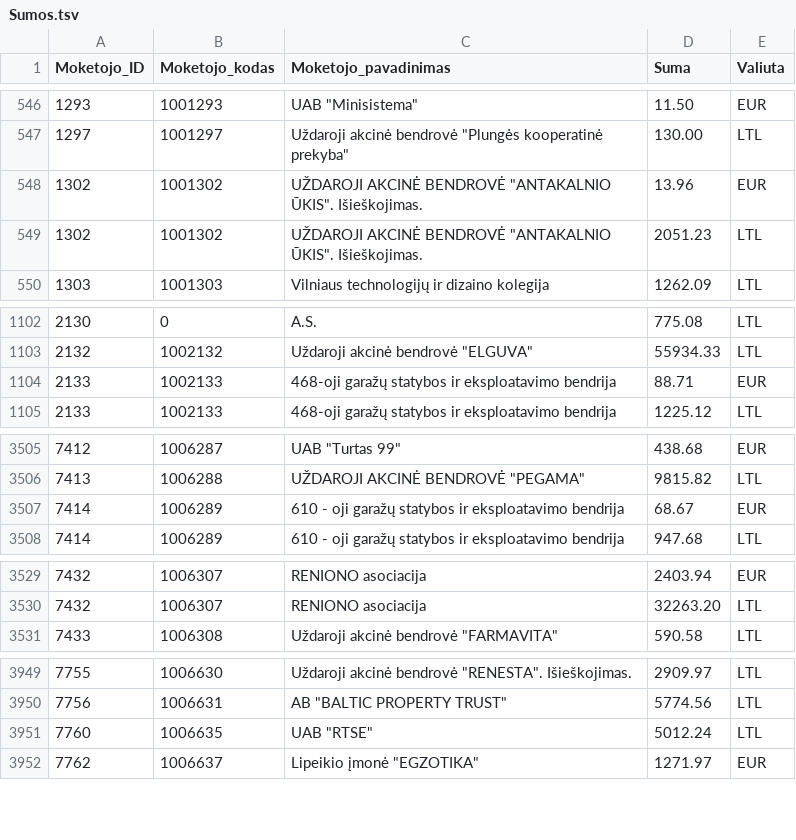
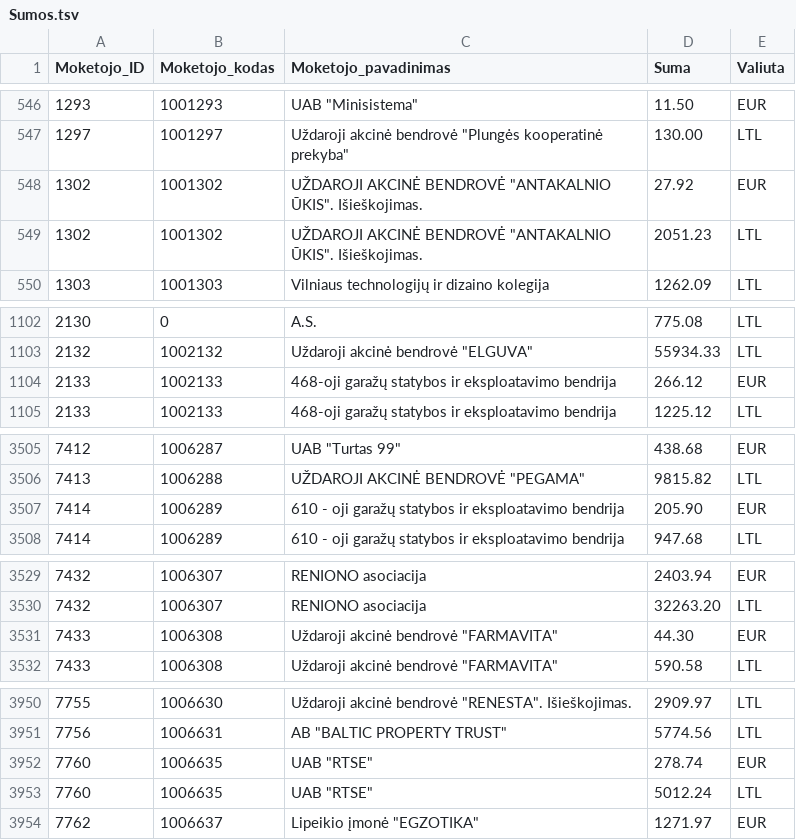
Before and after one commit to vilnius/zemesnuomossutartys, a TSV file: data/Sumos.tsv, drawn as a sheet; only a part is shown, gaps mark what is left out; the diff covers the shown part only.

Commit message:
update

```diff
--- a/data/Sumos.tsv
+++ b/data/Sumos.tsv
@@ -547,3 +547,3 @@
 1297	1001297	Uždaroji akcinė bendrovė "Plungės kooperatinė prekyba"	130.00	LTL
-1302	1001302	UŽDAROJI AKCINĖ BENDROVĖ "ANTAKALNIO ŪKIS". Išieškojimas.	13.96	EUR
+1302	1001302	UŽDAROJI AKCINĖ BENDROVĖ "ANTAKALNIO ŪKIS". Išieškojimas.	27.92	EUR
 1302	1001302	UŽDAROJI AKCINĖ BENDROVĖ "ANTAKALNIO ŪKIS". Išieškojimas.	2051.23	LTL
@@ -1103,3 +1103,3 @@
 2132	1002132	Uždaroji akcinė bendrovė "ELGUVA"	55934.33	LTL
-2133	1002133	468-oji garažų statybos ir eksploatavimo bendrija	88.71	EUR
+2133	1002133	468-oji garažų statybos ir eksploatavimo bendrija	266.12	EUR
 2133	1002133	468-oji garažų statybos ir eksploatavimo bendrija	1225.12	LTL
@@ -3506,3 +3506,3 @@
 7413	1006288	UŽDAROJI AKCINĖ BENDROVĖ "PEGAMA"	9815.82	LTL
-7414	1006289	610 - oji garažų statybos ir eksploatavimo bendrija	68.67	EUR
+7414	1006289	610 - oji garažų statybos ir eksploatavimo bendrija	205.90	EUR
 7414	1006289	610 - oji garažų statybos ir eksploatavimo bendrija	947.68	LTL
@@ -3530,2 +3530,3 @@
 7432	1006307	"RENIONO" asociacija	32263.20	LTL
+7433	1006308	Uždaroji akcinė bendrovė "FARMAVITA"	44.30	EUR
 7433	1006308	Uždaroji akcinė bendrovė "FARMAVITA"	590.58	LTL
@@ -3950,2 +3951,3 @@
 7756	1006631	AB "BALTIC PROPERTY TRUST"	5774.56	LTL
+7760	1006635	UAB "RTSE"	278.74	EUR
 7760	1006635	UAB "RTSE"	5012.24	LTL
```
Also changed, not shown: 7 edited cells elsewhere in this file.
